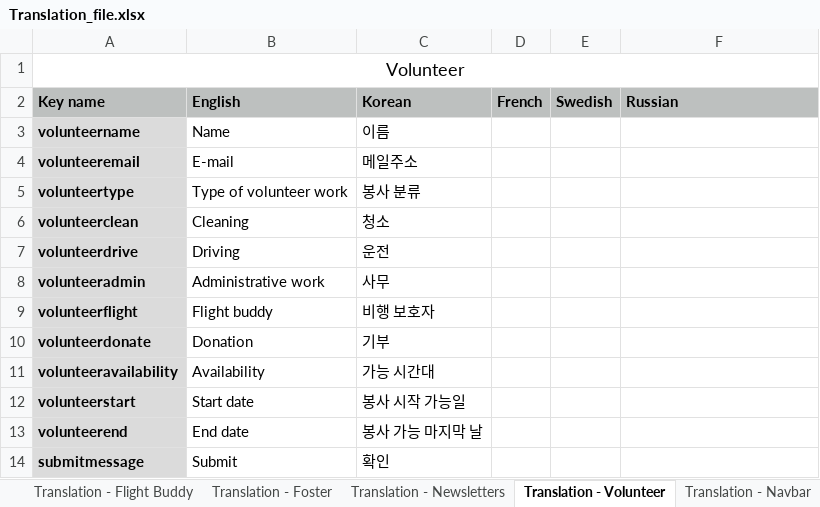
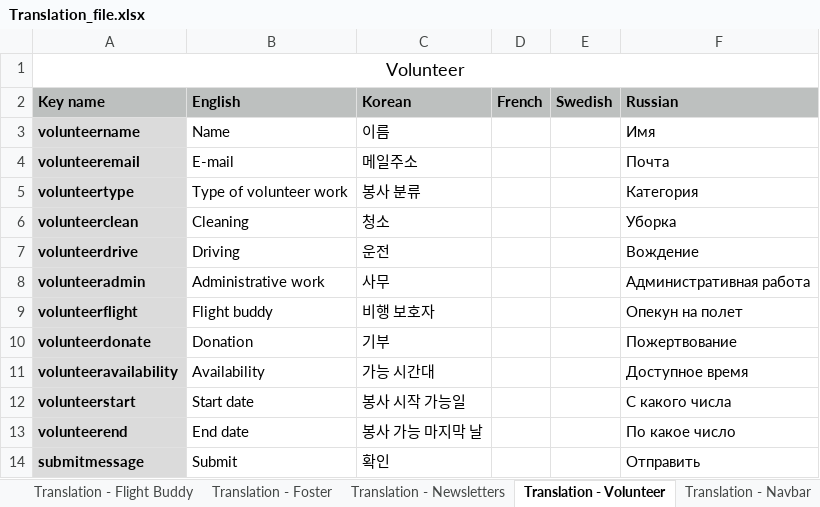
Before and after one commit to wcodingforever/ypap, an Excel workbook: Translation_file.xlsx, sheet Translation - Volunteer, drawn as a sheet; values as stored, in another font and other column widths than the file's, no borders; the diff names each change by its address in the sheet, - before the commit and + after, or states it on an @@ line.

Commit message:
translation added

```diff
--- a/Translation_file.xlsx (sheet Translation - Volunteer)
+++ b/Translation_file.xlsx (sheet Translation - Volunteer)
-F3 (Russian): (empty)
+F3 (Russian): Имя
-F4 (Russian): (empty)
+F4 (Russian): Почта
-F5 (Russian): (empty)
+F5 (Russian): Категория
-F6 (Russian): (empty)
+F6 (Russian): Уборка
-F7 (Russian): (empty)
+F7 (Russian): Вождение
-F8 (Russian): (empty)
+F8 (Russian): Административная работа
-F9 (Russian): (empty)
+F9 (Russian): Опекун на полет
-F10 (Russian): (empty)
+F10 (Russian): Пожертвование
-F11 (Russian): (empty)
+F11 (Russian): Доступное время
-F12 (Russian): (empty)
+F12 (Russian): С какого числа
-F13 (Russian): (empty)
+F13 (Russian): По какое число
-F14 (Russian): (empty)
+F14 (Russian): Отправить
```
Also changed, not shown: sheet Translation - Contact us, sheet Translation - Our Dogs, sheet Translation - Navbar, sheet Translation - Foster, sheet Translation - Flight Buddy, sheet Translation - Donations, 2 more sheets.
